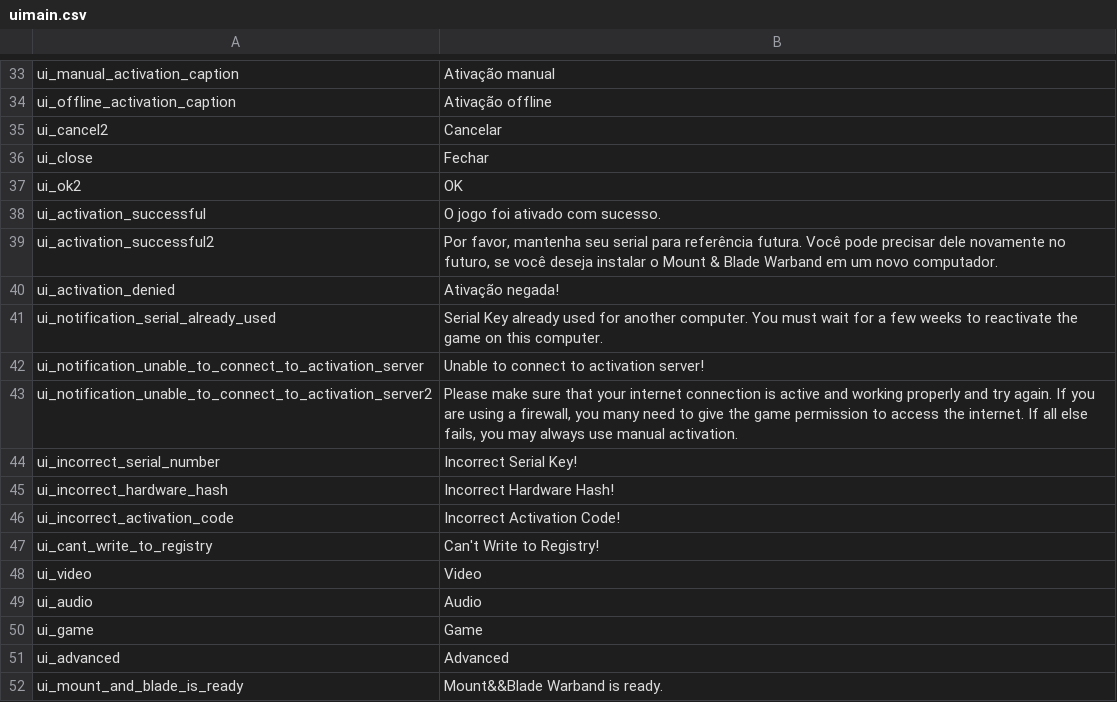
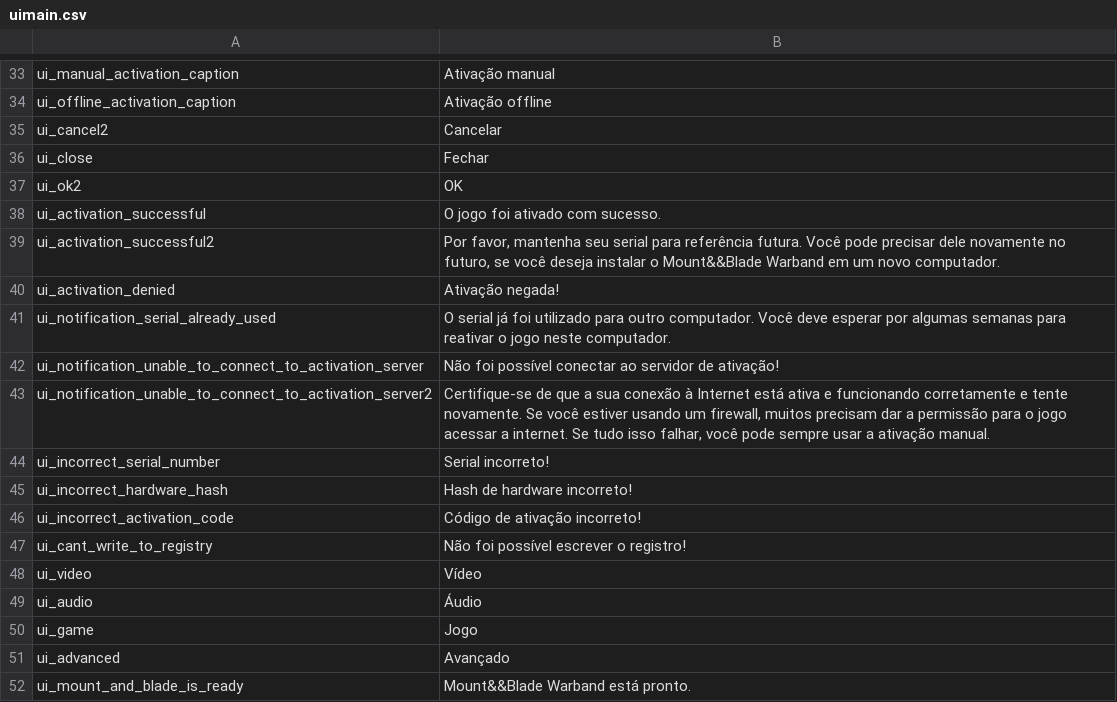
Before and after one commit to Gaboso/TraducaoMountAndBlade, a CSV file: languages/fr/uimain.csv, drawn as a sheet; only a part is shown, gaps mark what is left out; the diff covers the shown part only.

Commit message:
Realizada as traduções que estavam faltando no uimain.csv

```diff
--- a/languages/fr/uimain.csv
+++ b/languages/fr/uimain.csv
@@ -38,15 +38,15 @@ ui_ok2|OK
 ui_activation_successful|O jogo foi ativado com sucesso.
-ui_activation_successful2|Por favor, mantenha seu serial para referência futura. Você pode precisar dele novamente no futuro, se você deseja instalar o Mount & Blade Warband em um novo computador.
+ui_activation_successful2|Por favor, mantenha seu serial para referência futura. Você pode precisar dele novamente no futuro, se você deseja instalar o Mount&&Blade Warband em um novo computador.
 ui_activation_denied|Ativação negada!
-ui_notification_serial_already_used|Serial Key already used for another computer. You must wait for a few weeks to reactivate the game on this computer.
-ui_notification_unable_to_connect_to_activation_server|Unable to connect to activation server!
-ui_notification_unable_to_connect_to_activation_server2|Please make sure that your internet connection is active and working properly and try again. If you are using a firewall, you many need to give the game permission to access the internet. If all else fails, you may always use manual activation.
-ui_incorrect_serial_number|Incorrect Serial Key!
-ui_incorrect_hardware_hash|Incorrect Hardware Hash!
-ui_incorrect_activation_code|Incorrect Activation Code!
-ui_cant_write_to_registry|Can't Write to Registry!
-ui_video|Video
-ui_audio|Audio
-ui_game|Game
-ui_advanced|Advanced
-ui_mount_and_blade_is_ready|Mount&&Blade Warband is ready.
+ui_notification_serial_already_used|O serial já foi utilizado para outro computador. Você deve esperar por algumas semanas para reativar o jogo neste computador.
+ui_notification_unable_to_connect_to_activation_server|Não foi possível conectar ao servidor de ativação!
+ui_notification_unable_to_connect_to_activation_server2|Certifique-se de que a sua conexão à Internet está ativa e funcionando corretamente e tente novamente. Se você estiver usando um firewall, muitos precisam dar a permissão para o jogo acessar a internet. Se tudo isso falhar, você pode sempre usar a ativação manual.
+ui_incorrect_serial_number|Serial incorreto!
+ui_incorrect_hardware_hash|Hash de hardware incorreto!
+ui_incorrect_activation_code|Código de ativação incorreto!
+ui_cant_write_to_registry|Não foi possível escrever o registro!
+ui_video|Vídeo
+ui_audio|Áudio
+ui_game|Jogo
+ui_advanced|Avançado
+ui_mount_and_blade_is_ready|Mount&&Blade Warband está pronto.
```
Also changed, not shown: 52 edited cells elsewhere in this file.
